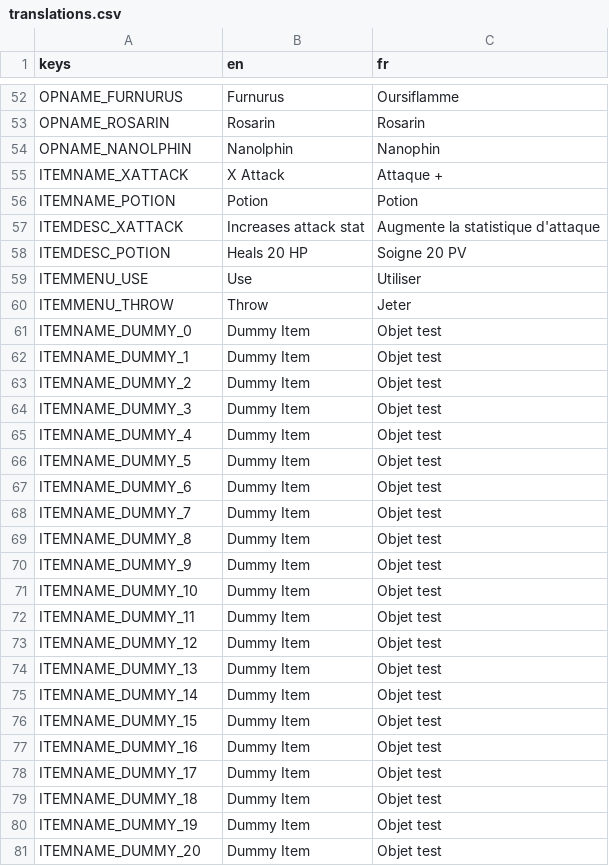
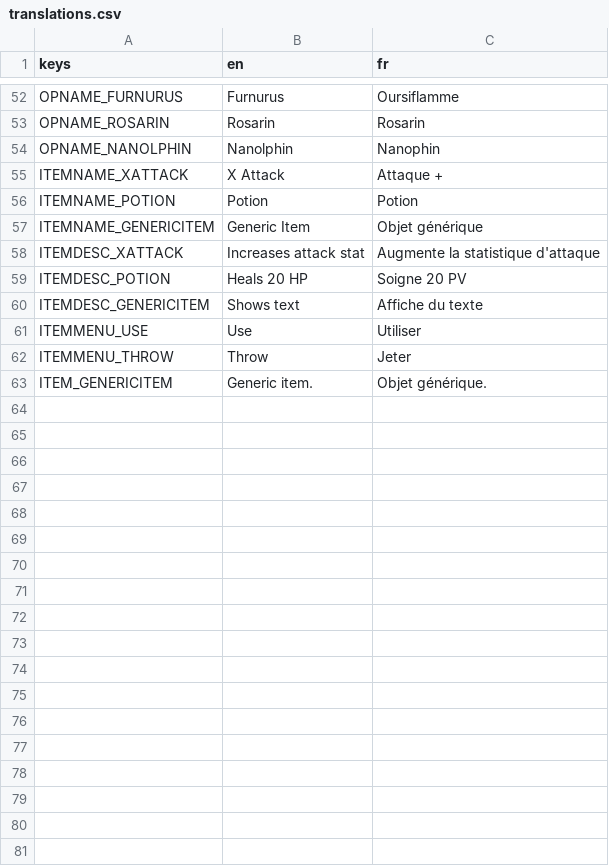
Before and after one commit to OpMonTeam/OpMon, a CSV file: Data/translations.csv, drawn as a sheet; only a part is shown, gaps mark what is left out; removed rows and columns are numbered as before the commit, all else as after; the diff names each change by its address in the sheet, - before the commit and + after, or states it on an @@ line.

Commit message:
Added generic item (just shows text)

```diff
--- a/Data/translations.csv
+++ b/Data/translations.csv
+row 57: ITEMNAME_GENERICITEM | Generic Item | Objet générique
+row 60: ITEMDESC_GENERICITEM | Shows text | Affiche du texte
-row 61: ITEMNAME_DUMMY_0 | Dummy Item | Objet test
-row 62: ITEMNAME_DUMMY_1 | Dummy Item | Objet test
-row 63: ITEMNAME_DUMMY_2 | Dummy Item | Objet test
-row 64: ITEMNAME_DUMMY_3 | Dummy Item | Objet test
-row 65: ITEMNAME_DUMMY_4 | Dummy Item | Objet test
-row 66: ITEMNAME_DUMMY_5 | Dummy Item | Objet test
-row 67: ITEMNAME_DUMMY_6 | Dummy Item | Objet test
-row 68: ITEMNAME_DUMMY_7 | Dummy Item | Objet test
-row 69: ITEMNAME_DUMMY_8 | Dummy Item | Objet test
-row 70: ITEMNAME_DUMMY_9 | Dummy Item | Objet test
-row 71: ITEMNAME_DUMMY_10 | Dummy Item | Objet test
-row 72: ITEMNAME_DUMMY_11 | Dummy Item | Objet test
-row 73: ITEMNAME_DUMMY_12 | Dummy Item | Objet test
-row 74: ITEMNAME_DUMMY_13 | Dummy Item | Objet test
-row 75: ITEMNAME_DUMMY_14 | Dummy Item | Objet test
-row 76: ITEMNAME_DUMMY_15 | Dummy Item | Objet test
-row 77: ITEMNAME_DUMMY_16 | Dummy Item | Objet test
-row 78: ITEMNAME_DUMMY_17 | Dummy Item | Objet test
-row 79: ITEMNAME_DUMMY_18 | Dummy Item | Objet test
-row 80: ITEMNAME_DUMMY_19 | Dummy Item | Objet test
-row 81: ITEMNAME_DUMMY_20 | Dummy Item | Objet test
+row 63: ITEM_GENERICITEM | Generic item. | Objet générique.
```
Also changed, not shown: 7 other files.
